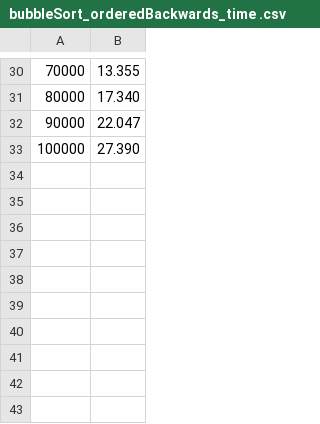
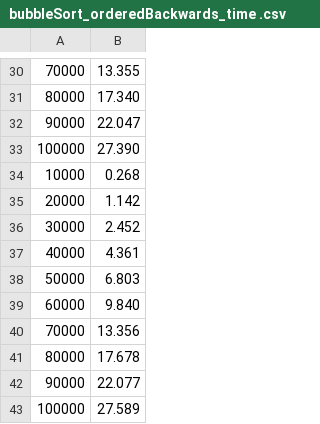
Before and after one commit to ScherbakovRuslan/BasicOfProgrammingCourse, a CSV file: cmake-build-debug/data/bubbleSort_orderedBackwards_time .csv, drawn as a sheet; only a part is shown, gaps mark what is left out; the diff names each change by its address in the sheet, - before the commit and + after, or states it on an @@ line.

```diff
--- a/cmake-build-debug/data/bubbleSort_orderedBackwards_time .csv
+++ b/cmake-build-debug/data/bubbleSort_orderedBackwards_time .csv
+row 34: 10000 | 0.268
+row 35: 20000 | 1.142
+row 36: 30000 | 2.452
+row 37: 40000 | 4.361
+row 38: 50000 | 6.803
+row 39: 60000 | 9.840
+row 40: 70000 | 13.356
+row 41: 80000 | 17.678
+row 42: 90000 | 22.077
+row 43: 100000 | 27.589
```
Also changed, not shown: cmake-build-debug/data/bubbleSort_ordered_time .csv, cmake-build-debug/data/bubbleSort_random_time .csv, 23 other files.
